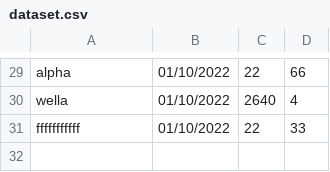
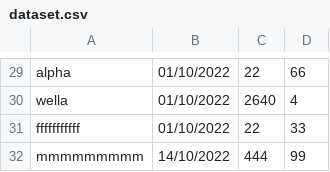
Before and after one commit to LeonardoCasarotto/Csharp, a CSV file: CasarottoVideogiochi/dep/dataset.csv, drawn as a sheet; only a part is shown, gaps mark what is left out; the diff names each change by its address in the sheet, - before the commit and + after, or states it on an @@ line.

```diff
--- a/CasarottoVideogiochi/dep/dataset.csv
+++ b/CasarottoVideogiochi/dep/dataset.csv
+row 32: mmmmmmmmm | 14/10/2022 | 444 | 99
```
Also changed, not shown: 6 other files.
